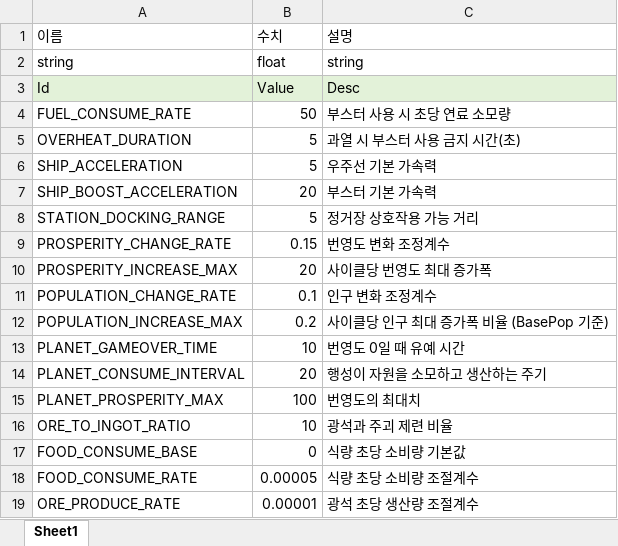
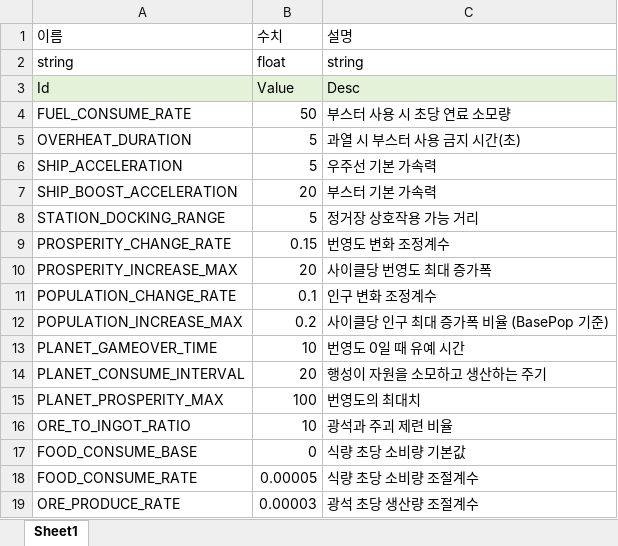
Before and after one commit to iThing1/Unity_2DMiniProject, an Excel workbook: JsonConverter/ExcelFiles/GameConstant.xlsx, sheet Sheet1, drawn as a sheet; values as stored, in another font and other column widths than the file's, no borders; the diff names each change by its address in the sheet, - before the commit and + after, or states it on an @@ line.

```diff
--- a/JsonConverter/ExcelFiles/GameConstant.xlsx (sheet Sheet1)
+++ b/JsonConverter/ExcelFiles/GameConstant.xlsx (sheet Sheet1)
-B19 (수치): 0.00001
+B19 (수치): 0.00003
```
Also changed, not shown: JsonConverter/ExcelFiles/Planet.xlsx, JsonConverter/ExcelFiles/Upgrade.xlsx, 25 other files.
